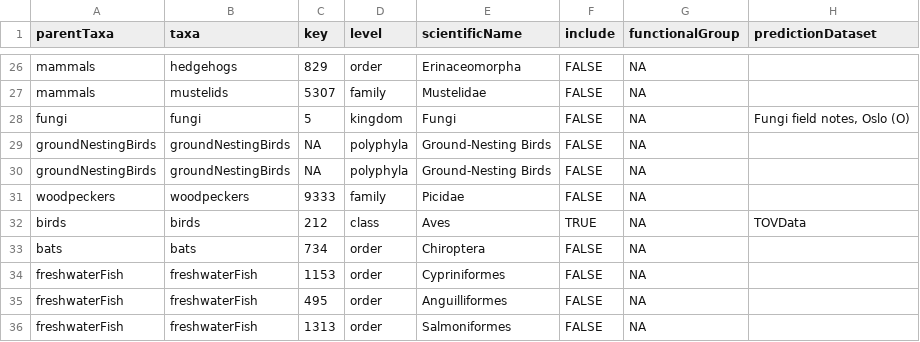
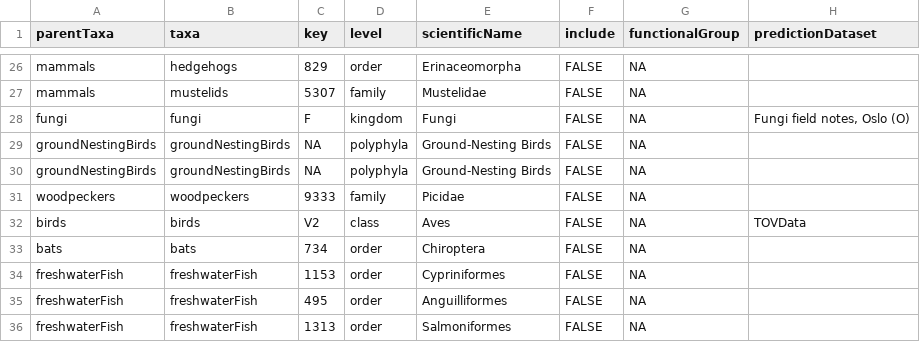
Before and after one commit to gjearevoll/BioDivMapping, a CSV file: data/external/focalTaxa.csv, drawn as a sheet; only a part is shown, gaps mark what is left out; the diff covers the shown part only; the diff names each change by its address in the sheet, - before the commit and + after, or states it on an @@ line.

```diff
--- a/data/external/focalTaxa.csv
+++ b/data/external/focalTaxa.csv
-C28 (key): 5
+C28 (key): F
-C32 (key): 212
+C32 (key): V2
-F32 (include): TRUE
+F32 (include): FALSE
```
Also changed, not shown: 34 edited cells elsewhere in this file, 1 other file.
